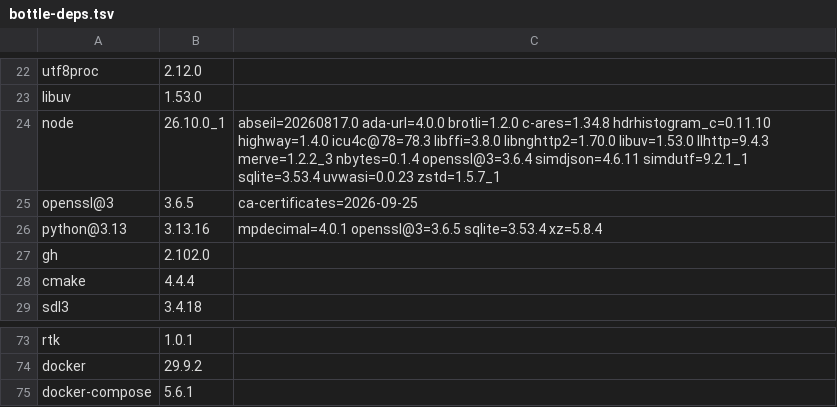
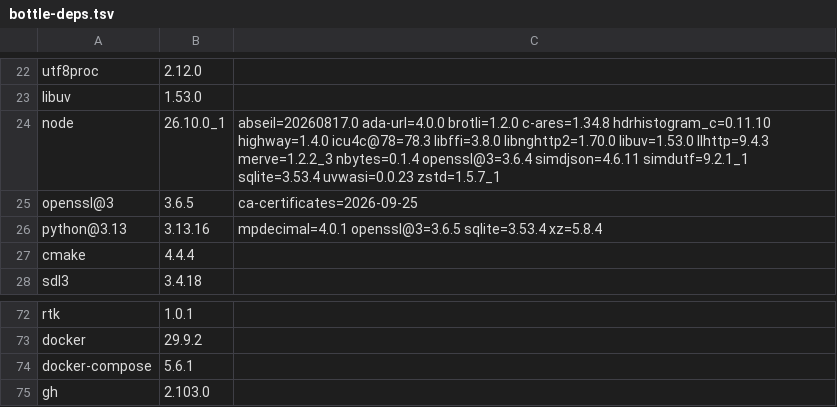
Before and after one commit to quyleanh/homebrew-tap, a TSV file: .github/bottle-deps.tsv, drawn as a sheet; only a part is shown, gaps mark what is left out; removed rows and columns are numbered as before the commit, all else as after; the diff names each change by its address in the sheet, - before the commit and + after, or states it on an @@ line.

```diff
--- a/.github/bottle-deps.tsv
+++ b/.github/bottle-deps.tsv
-row 27: gh | 2.102.0
+row 75: gh | 2.103.0
```
Also changed, not shown: .github/build-times.tsv, 1 other file.
